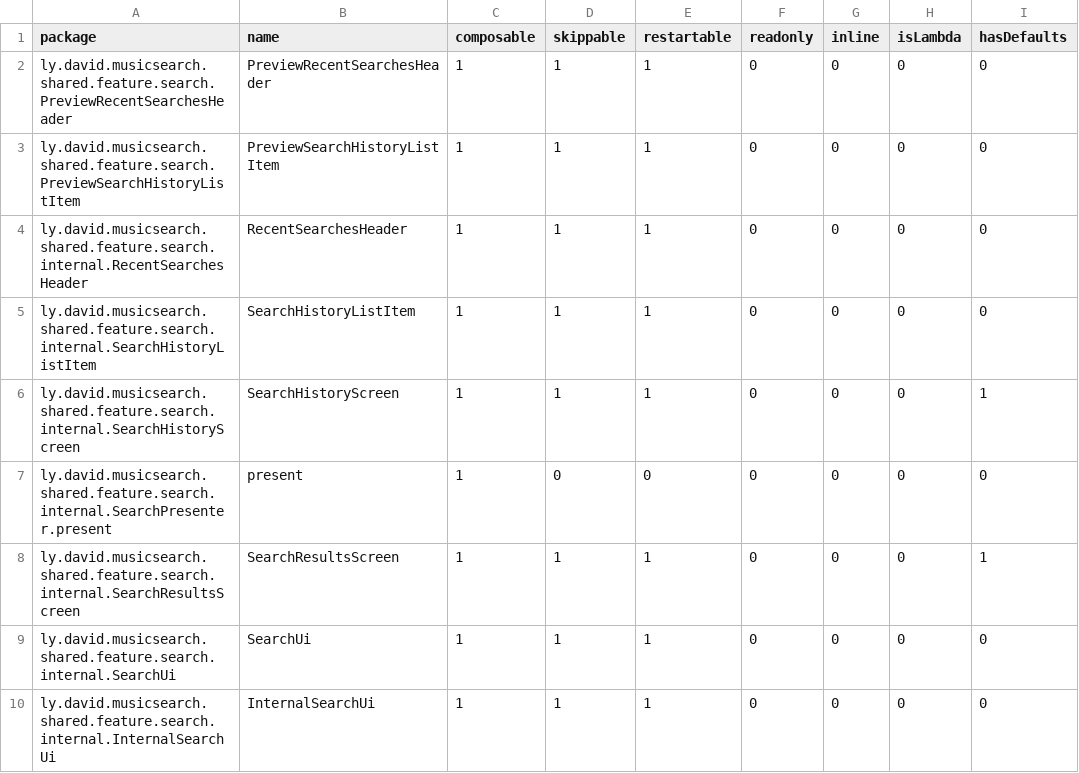
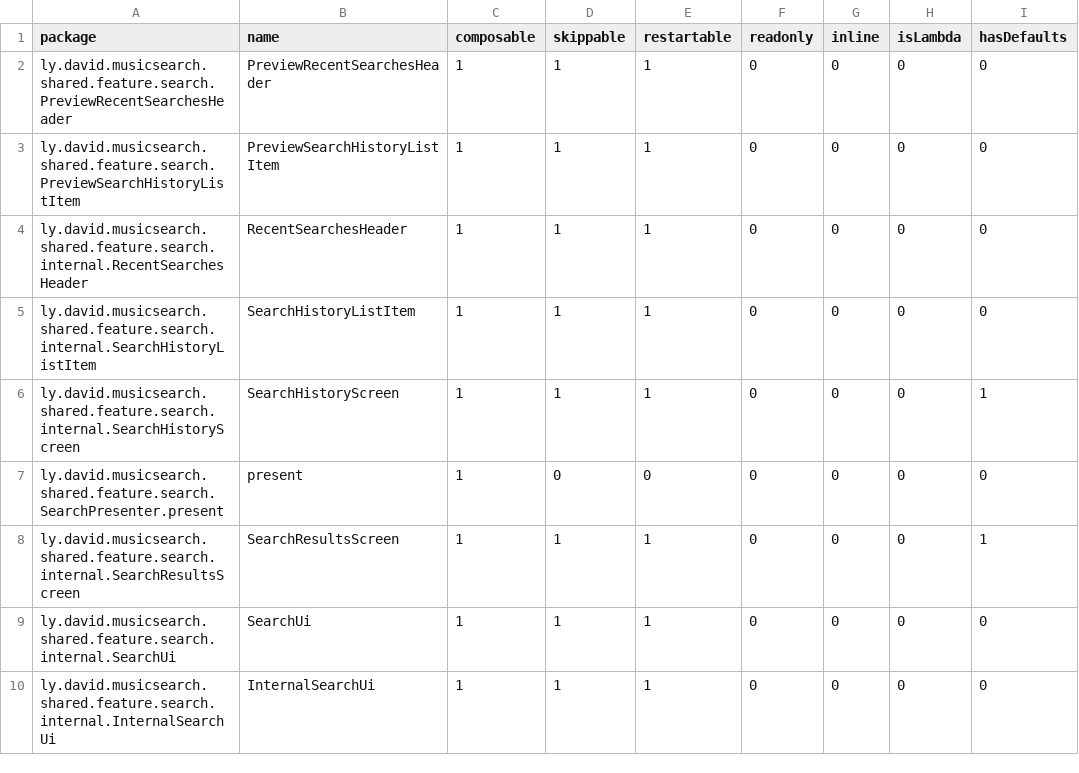
Before and after one commit to lydavid/MusicSearch, a CSV file: shared/feature/search/search_release-composables.csv, drawn as a sheet; only a part is shown; the diff names each change by its address in the sheet, - before the commit and + after, or states it on an @@ line.

Commit message:
chore: refactor search module to be consistent with rest of app

```diff
--- a/shared/feature/search/search_release-composables.csv
+++ b/shared/feature/search/search_release-composables.csv
-A7 (package): ly.david.musicsearch.shared.feature.search.internal.SearchPresenter.present
+A7 (package): ly.david.musicsearch.shared.feature.search.SearchPresenter.present
```
Also changed, not shown: 12 other files.
